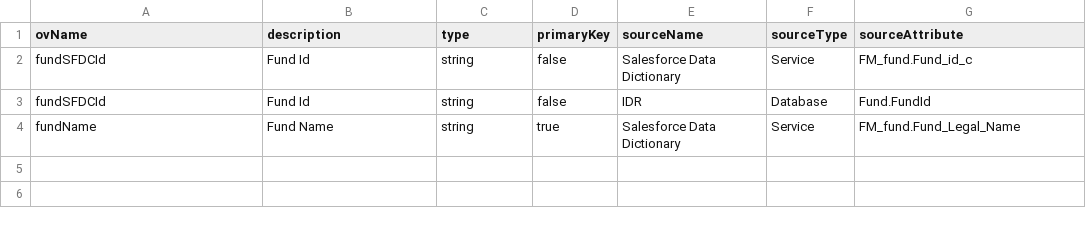
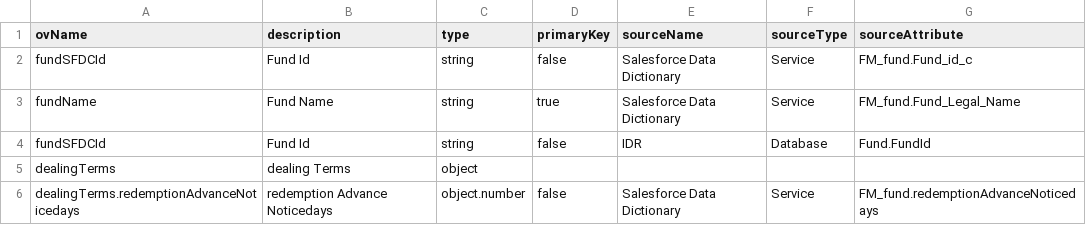
Before and after one commit to sach411/schema_creator, a CSV file: input.csv, drawn as a sheet.

```diff
--- a/input.csv
+++ b/input.csv
@@ -2,3 +2,5 @@
 "fundSFDCId","Fund Id","string","false","Salesforce Data Dictionary","Service","FM_fund.Fund_id_c"
+"fundName","Fund Name","string","true","Salesforce Data Dictionary","Service","FM_fund.Fund_Legal_Name"
 "fundSFDCId","Fund Id","string","false","IDR","Database","Fund.FundId"
-"fundName","Fund Name","string","true","Salesforce Data Dictionary","Service","FM_fund.Fund_Legal_Name"
+"dealingTerms","dealing Terms","object","","","",""
+"dealingTerms.redemptionAdvanceNoticedays","redemption Advance Noticedays","object.number","false","Salesforce Data Dictionary","Service","FM_fund.redemptionAdvanceNoticedays"
```
Also changed, not shown: 3 other files.
